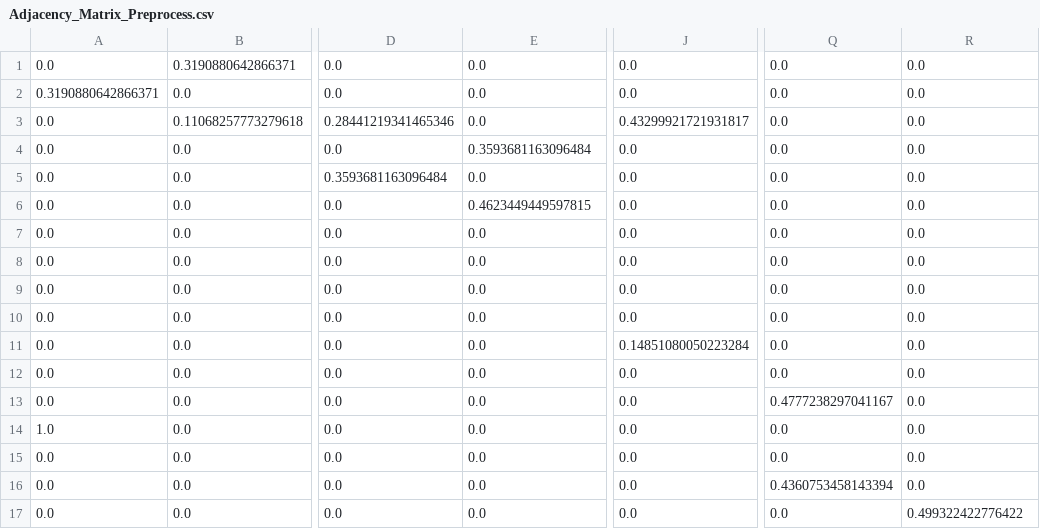
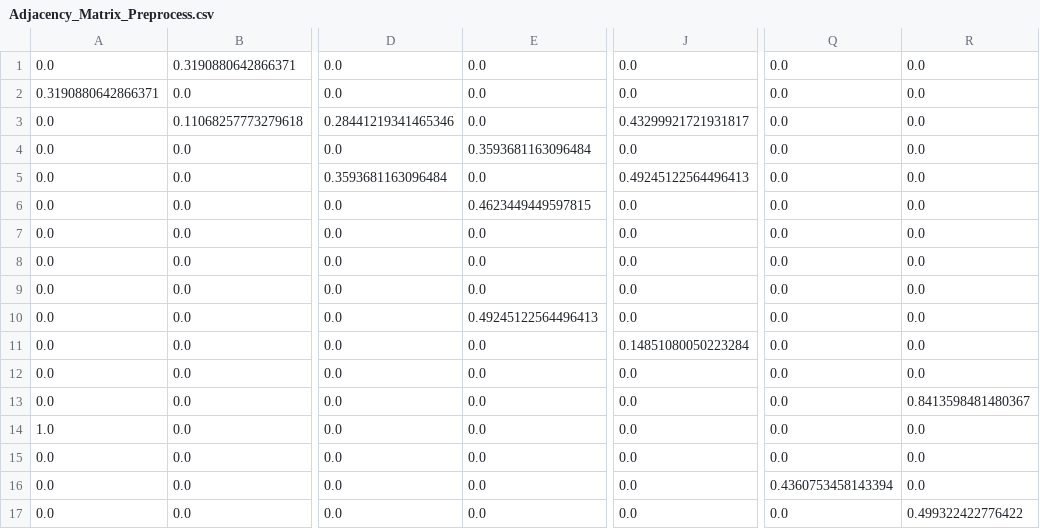
Before and after one commit to HustLearning-OutsideLearn/HustMapSimpleNavigation, a CSV file: HustMap_Simple_Navigation/Graph/Adjacency_Matrix_Preprocess.csv, drawn as a sheet; only a part is shown, gaps mark what is left out; the diff names each change by its address in the sheet, - before the commit and + after, or states it on an @@ line.

```diff
--- a/HustMap_Simple_Navigation/Graph/Adjacency_Matrix_Preprocess.csv
+++ b/HustMap_Simple_Navigation/Graph/Adjacency_Matrix_Preprocess.csv
-J5: 0.0
+J5: 0.49245122564496413
-E10: 0.0
+E10: 0.49245122564496413
-Q13: 0.4777238297041167
+Q13: 0.0
-R13: 0.0
+R13: 0.8413598481480367
```
Also changed, not shown: 40 other files.
